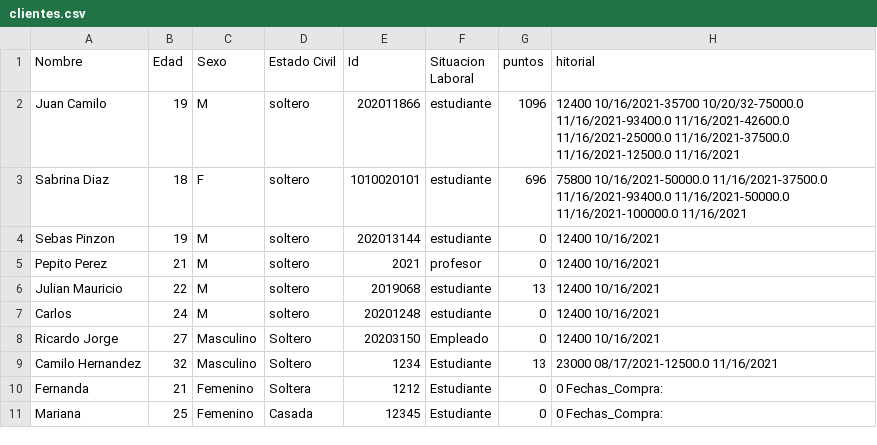
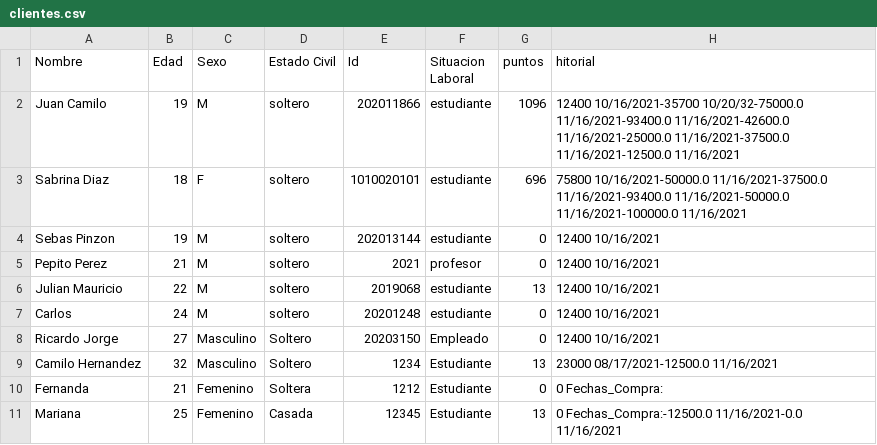
Before and after one commit to camilolcoder/SuperMercado, a CSV file: out/production/SuperMercado/DataBase/clientes.csv, drawn as a sheet.

```diff
--- a/out/production/SuperMercado/DataBase/clientes.csv
+++ b/out/production/SuperMercado/DataBase/clientes.csv
@@ -10,2 +10,2 @@ Camilo Hernandez,32,Masculino,Soltero,1234,Estudiante,13,23000 08/17/2021-12500.
 Fernanda,21,Femenino,Soltera,1212,Estudiante,0,0 Fechas_Compra:
-Mariana,25,Femenino,Casada,12345,Estudiante,0,0 Fechas_Compra:
+Mariana,25,Femenino,Casada,12345,Estudiante,13,0 Fechas_Compra:-12500.0 11/16/2021-0.0 11/16/2021
```
Also changed, not shown: out/production/SuperMercado/DataBase/facturas.csv, out/production/SuperMercado/DataBase/lotes.csv, 5 other files.
